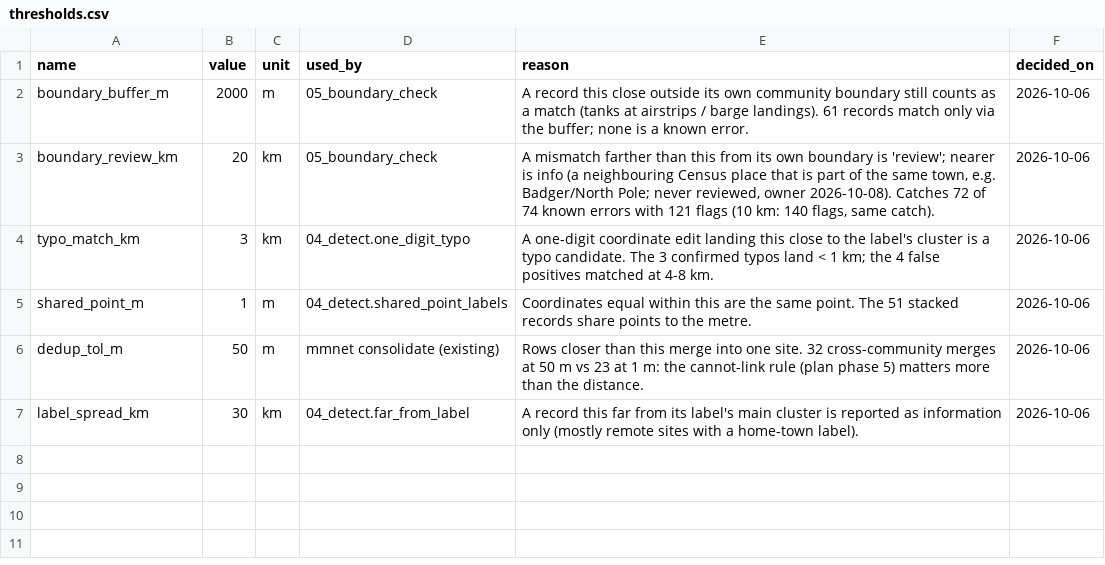
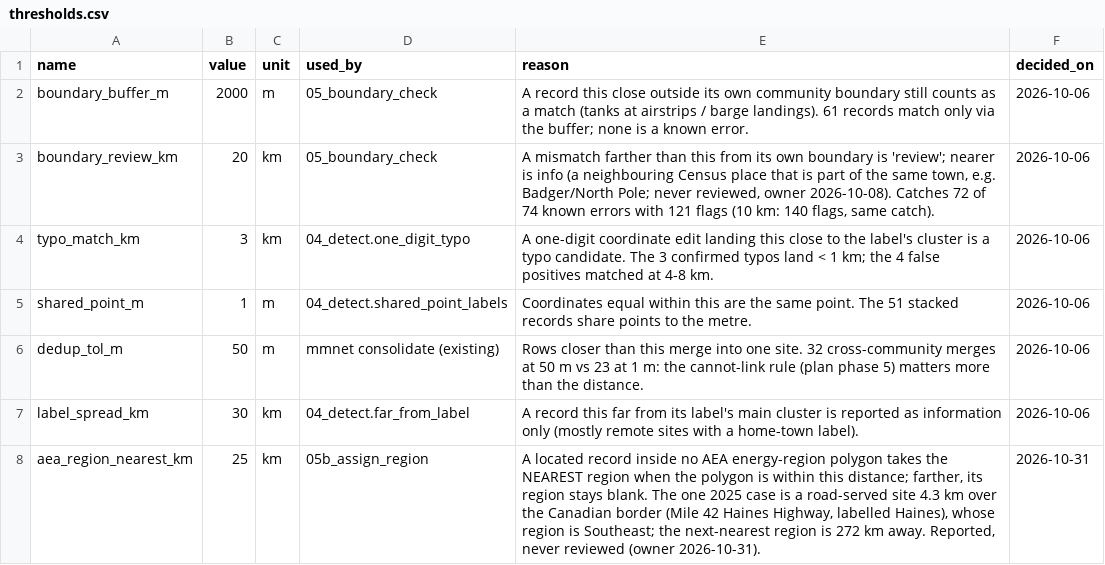
Before and after one commit to jccheesman/alaska-fuel-spatial-network, a CSV file: inputs/inventory_qc/thresholds.csv, drawn as a sheet.

```diff
--- a/inputs/inventory_qc/thresholds.csv
+++ b/inputs/inventory_qc/thresholds.csv
@@ -7 +7,2 @@ dedup_tol_m,50,m,mmnet consolidate (existing),"Rows closer than this merge into
 label_spread_km,30,km,04_detect.far_from_label,"A record this far from its label's main cluster is reported as information only (mostly remote sites with a home-town label).",2026-10-06
+aea_region_nearest_km,25,km,05b_assign_region,"A located record inside no AEA energy-region polygon takes the NEAREST region when the polygon is within this distance; farther, its region stays blank. The one 2025 case is a road-served site 4.3 km over the Canadian border (Mile 42 Haines Highway, labelled Haines), whose region is Southeast; the next-nearest region is 272 km away. Reported, never reviewed (owner 2026-10-31).",2026-10-31
```
Also changed, not shown: inputs/inventory_qc/derived_columns.csv, 19 other files.
